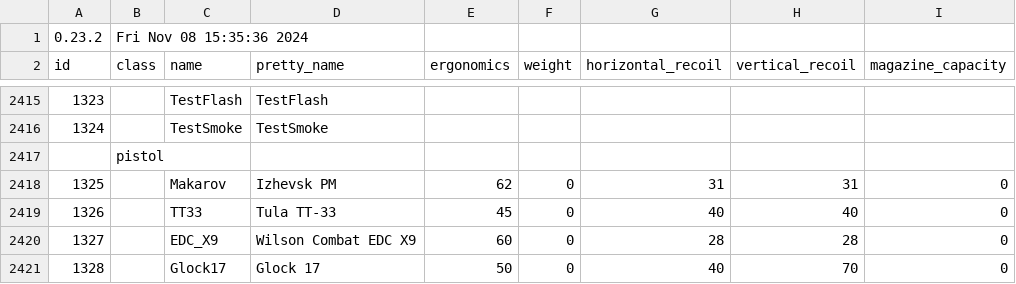
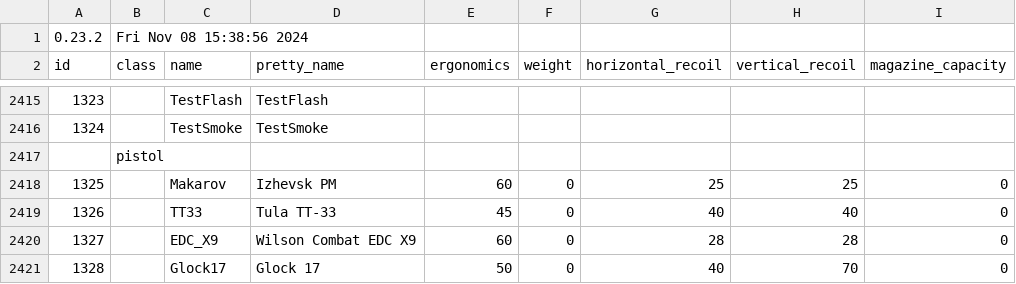
Before and after one commit to refact0r/deadline-balancing, a CSV file: balancing.csv, drawn as a sheet; only a part is shown, gaps mark what is left out; the diff names each change by its address in the sheet, - before the commit and + after, or states it on an @@ line.

Commit message:
adjust makarov base recoil

```diff
--- a/balancing.csv
+++ b/balancing.csv
-B1 (class): Fri Nov 08 15:35:36 2024
+B1 (class): Fri Nov 08 15:38:56 2024
-E2418 (ergonomics): 62
+E2418 (ergonomics): 60
-G2418 (horizontal_recoil): 31
+G2418 (horizontal_recoil): 25
-H2418 (vertical_recoil): 31
+H2418 (vertical_recoil): 25
```
Also changed, not shown: testing.csv.
